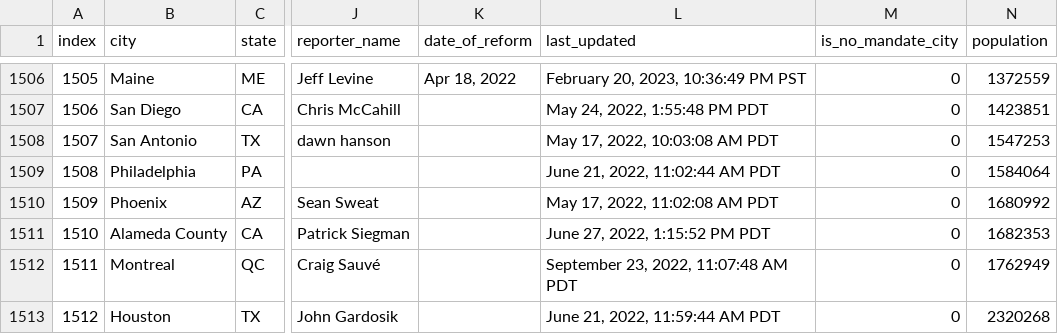
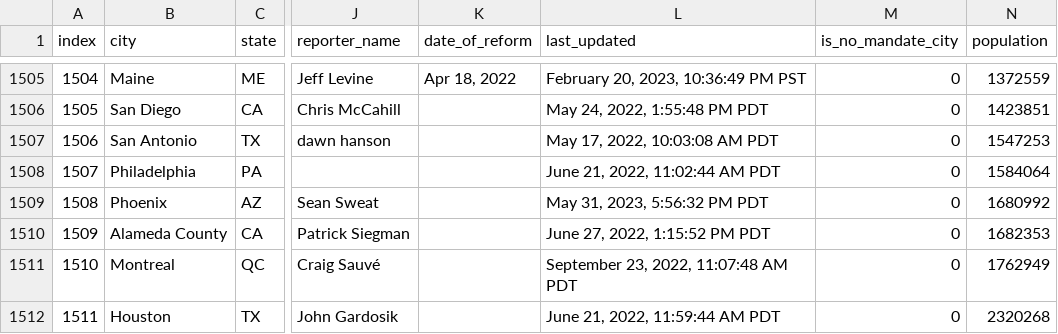
Before and after one commit to ParkingReformNetwork/reform-map, a CSV file: map/trimmed_map_data.csv, drawn as a sheet; only a part is shown, gaps mark what is left out; addresses are those after the commit; the diff covers the shown part only; the diff names each change by its address in the sheet, - before the commit and + after, or states it on an @@ line.

```diff
--- a/map/trimmed_map_data.csv
+++ b/map/trimmed_map_data.csv
@@ column A (index) renumbered from row 1021 down @@
-L1509 (last_updated): May 17, 2022, 11:02:08 AM PDT
+L1509 (last_updated): May 31, 2023, 5:56:32 PM PDT
```
Also changed, not shown: 1 removed row and 14 edited cells elsewhere in this file, map/tidied_map_data.csv, 26 other files.
